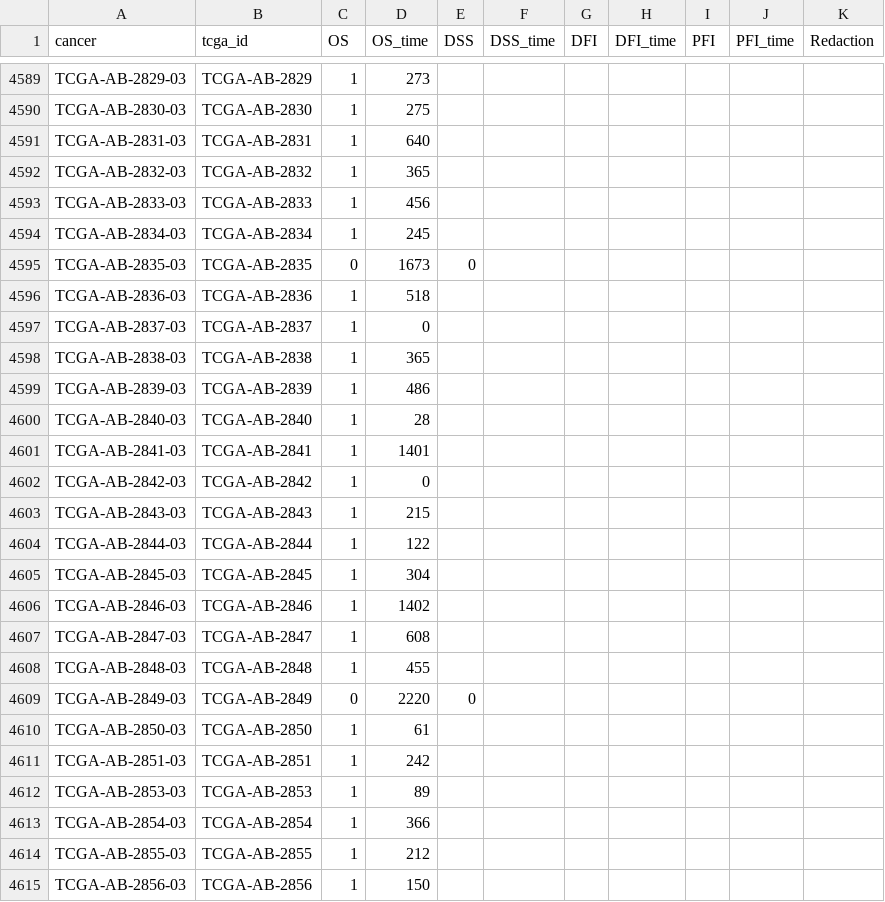
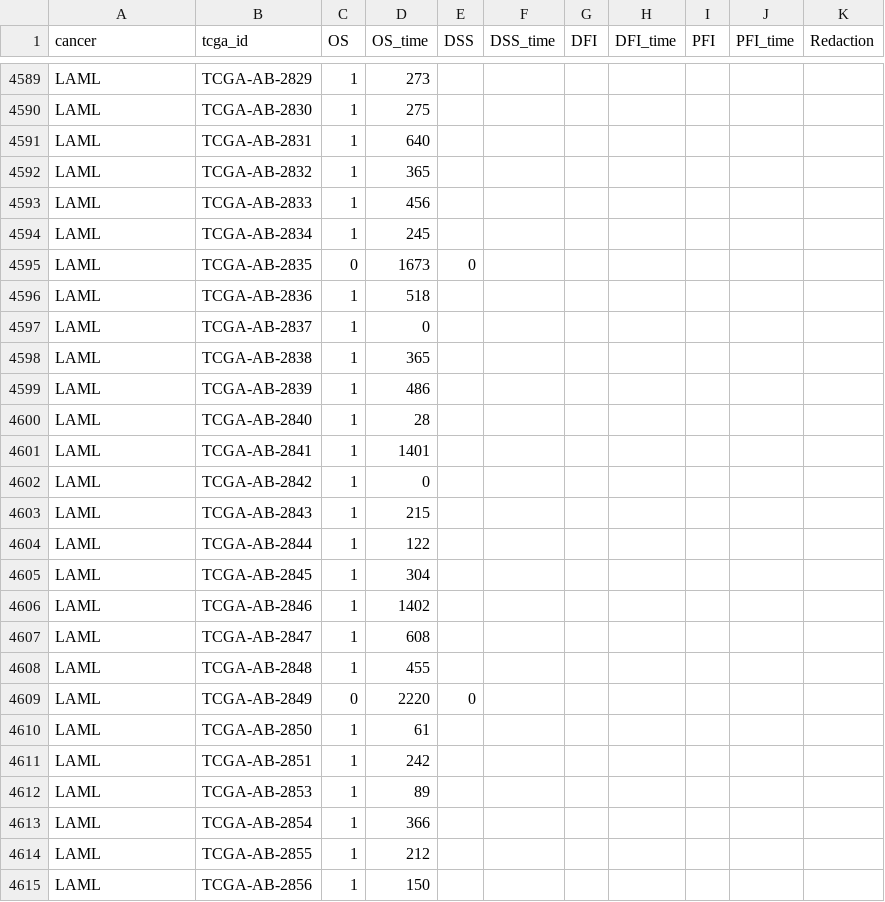
Before and after one commit to ruppinlab/tcga-microbiome-prediction, a TSV file: data/tcga_survival.tsv, drawn as a sheet; only a part is shown, gaps mark what is left out; the diff covers the shown part only; the diff names each change by its address in the sheet, - before the commit and + after, or states it on an @@ line.

Commit message:
Fix LAML survival clinical project ids

```diff
--- a/data/tcga_survival.tsv
+++ b/data/tcga_survival.tsv
-A4589 (cancer): TCGA-AB-2829-03
+A4589 (cancer): LAML
-A4590 (cancer): TCGA-AB-2830-03
+A4590 (cancer): LAML
-A4591 (cancer): TCGA-AB-2831-03
+A4591 (cancer): LAML
-A4592 (cancer): TCGA-AB-2832-03
+A4592 (cancer): LAML
-A4593 (cancer): TCGA-AB-2833-03
+A4593 (cancer): LAML
-A4594 (cancer): TCGA-AB-2834-03
+A4594 (cancer): LAML
-A4595 (cancer): TCGA-AB-2835-03
+A4595 (cancer): LAML
-A4596 (cancer): TCGA-AB-2836-03
+A4596 (cancer): LAML
-A4597 (cancer): TCGA-AB-2837-03
+A4597 (cancer): LAML
-A4598 (cancer): TCGA-AB-2838-03
+A4598 (cancer): LAML
-A4599 (cancer): TCGA-AB-2839-03
+A4599 (cancer): LAML
-A4600 (cancer): TCGA-AB-2840-03
+A4600 (cancer): LAML
-A4601 (cancer): TCGA-AB-2841-03
+A4601 (cancer): LAML
-A4602 (cancer): TCGA-AB-2842-03
+A4602 (cancer): LAML
-A4603 (cancer): TCGA-AB-2843-03
+A4603 (cancer): LAML
-A4604 (cancer): TCGA-AB-2844-03
+A4604 (cancer): LAML
-A4605 (cancer): TCGA-AB-2845-03
+A4605 (cancer): LAML
-A4606 (cancer): TCGA-AB-2846-03
+A4606 (cancer): LAML
-A4607 (cancer): TCGA-AB-2847-03
+A4607 (cancer): LAML
-A4608 (cancer): TCGA-AB-2848-03
+A4608 (cancer): LAML
-A4609 (cancer): TCGA-AB-2849-03
+A4609 (cancer): LAML
-A4610 (cancer): TCGA-AB-2850-03
+A4610 (cancer): LAML
-A4611 (cancer): TCGA-AB-2851-03
+A4611 (cancer): LAML
-A4612 (cancer): TCGA-AB-2853-03
+A4612 (cancer): LAML
-A4613 (cancer): TCGA-AB-2854-03
+A4613 (cancer): LAML
-A4614 (cancer): TCGA-AB-2855-03
+A4614 (cancer): LAML
-A4615 (cancer): TCGA-AB-2856-03
+A4615 (cancer): LAML
```
Also changed, not shown: 173 edited cells elsewhere in this file.
